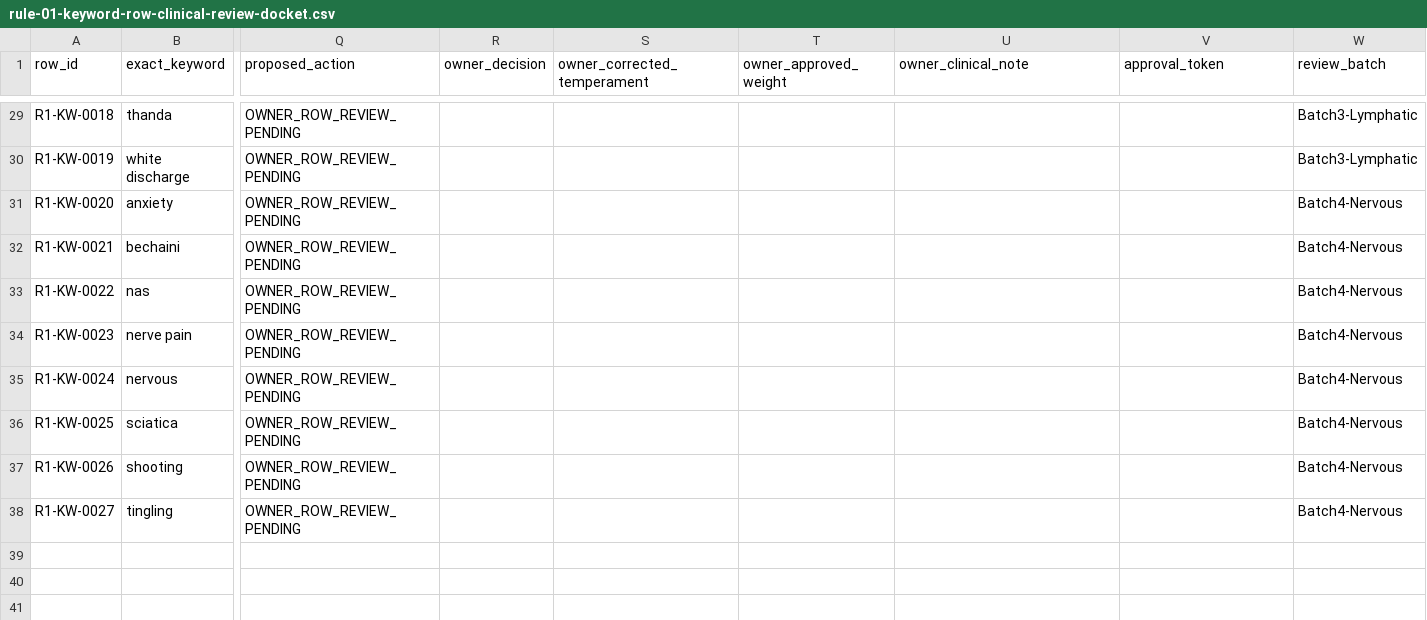
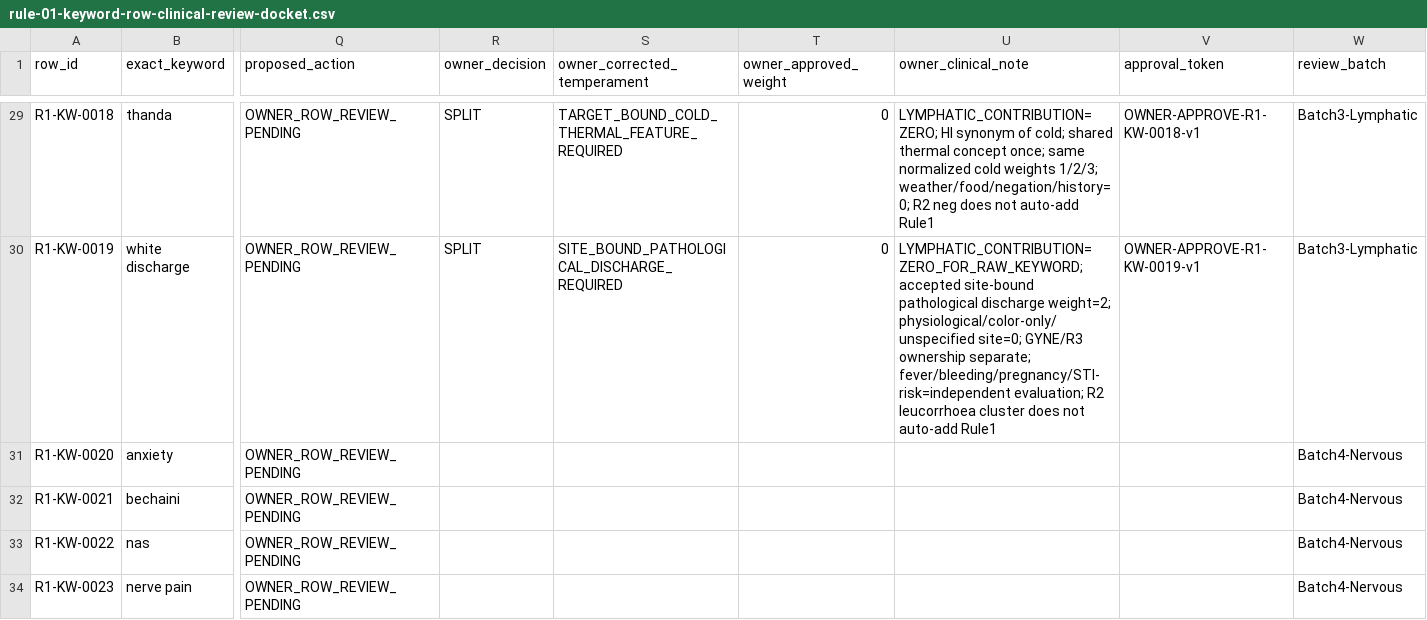
Before and after one commit to bakalwar/eh-arogya-sutra, a CSV file: docs/clinical/rules/rule-01-keyword-row-clinical-review-docket.csv, drawn as a sheet; only a part is shown, gaps mark what is left out; the shorter side is filled out with more unchanged rows; the diff covers the shown part only; the diff names each change by its address in the sheet, - before the commit and + after, or states it on an @@ line.

Commit message:
docs(rule1): approve Lymphatic Batch 3 clinical rows
Record owner freeze for eleven Lymphatic keywords at raw weight 0, with normalized feature weights and structured systolic BP under 100 support gated on an independent non-BP Lymphatic feature.

```diff
--- a/docs/clinical/rules/rule-01-keyword-row-clinical-review-docket.csv
+++ b/docs/clinical/rules/rule-01-keyword-row-clinical-review-docket.csv
-R29:R30 (owner_decision): (empty)
+R29:R30 (owner_decision): SPLIT
-S29 (owner_corrected_temperament): (empty)
+S29 (owner_corrected_temperament): TARGET_BOUND_COLD_THERMAL_FEATURE_REQUIRED
-T29:T30 (owner_approved_weight): (empty)
+T29:T30 (owner_approved_weight): 0
-U29 (owner_clinical_note): (empty)
+U29 (owner_clinical_note): LYMPHATIC_CONTRIBUTION=ZERO; HI synonym of cold; shared thermal concept once; same normalized cold weights 1/2/3; weather/food/negation/history=0; R2 neg does not auto-add Rule1
-V29 (approval_token): (empty)
+V29 (approval_token): OWNER-APPROVE-R1-KW-0018-v1
-S30 (owner_corrected_temperament): (empty)
+S30 (owner_corrected_temperament): SITE_BOUND_PATHOLOGICAL_DISCHARGE_REQUIRED
-U30 (owner_clinical_note): (empty)
+U30 (owner_clinical_note): LYMPHATIC_CONTRIBUTION=ZERO_FOR_RAW_KEYWORD; accepted site-bound pathological discharge weight=2; physiological/color-only/unspecified site=0; GYNE/R3 ownership separate; fever/bleeding/pregnancy/STI-risk=independent evaluation; R2 leucorrhoea cluster does not auto-add Rule1
-V30 (approval_token): (empty)
+V30 (approval_token): OWNER-APPROVE-R1-KW-0019-v1
```
Also changed, not shown: 45 edited cells elsewhere in this file, 3 other files.
